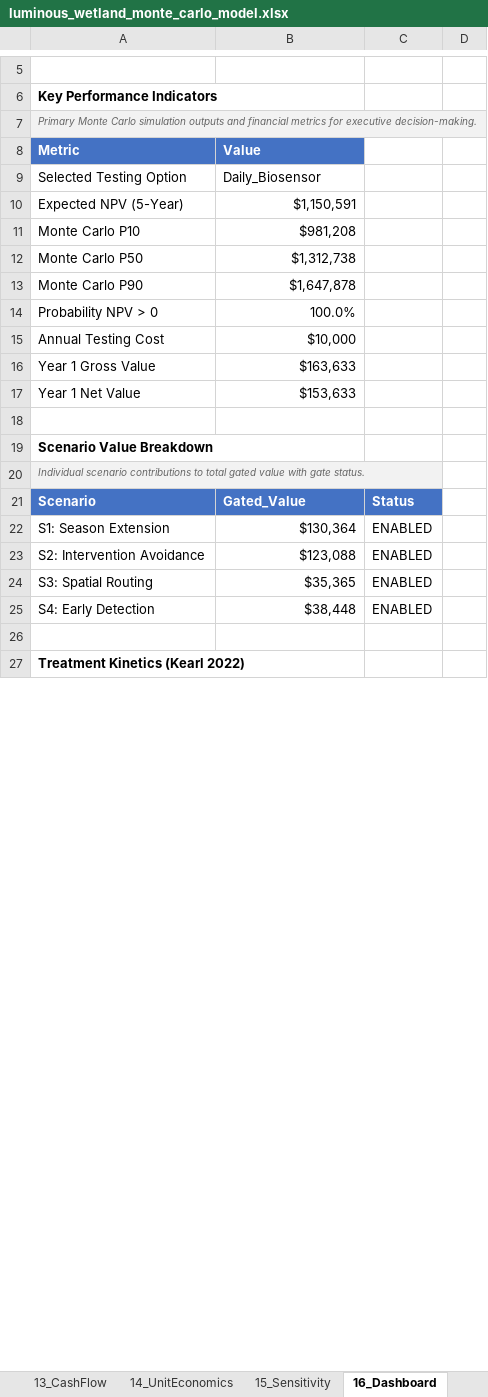
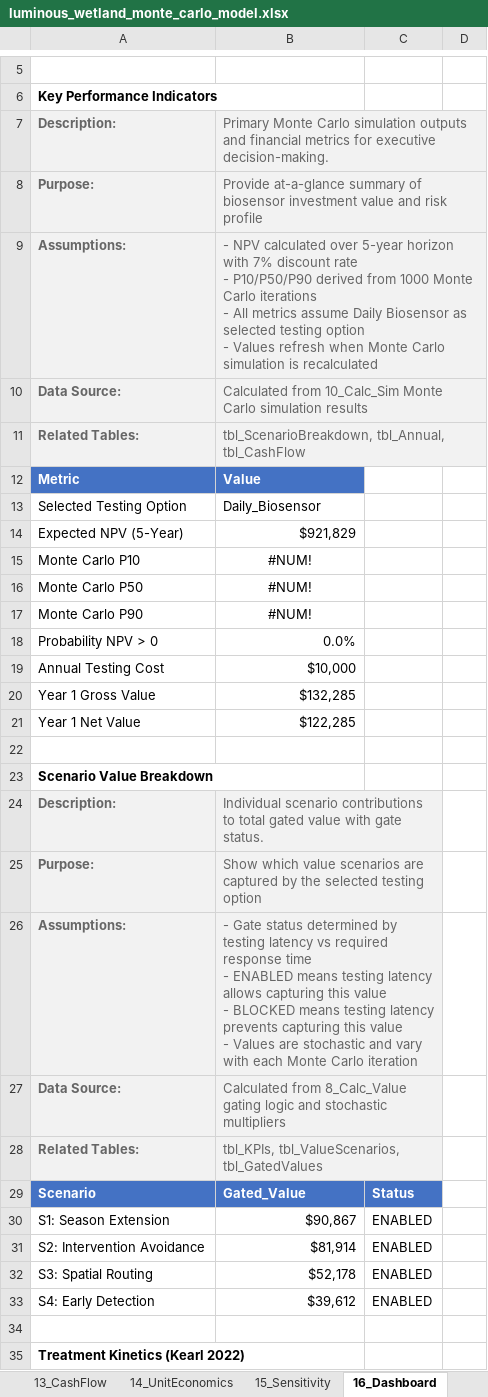
Before and after one commit to gregsaunders/luminous_obsidian_vault, an Excel workbook: utils/financial_modeling/luminous_wetland_monte_carlo_model.xlsx, sheet 16_Dashboard, drawn as a sheet; only a part is shown, gaps mark what is left out; values as stored, in another font and other column widths than the file's, no borders; table styles not drawn; removed rows and columns are numbered as before the commit, all else as after; ↵ is a line break in a cell; the diff covers the shown part only; the diff names each change by its address in the sheet, - before the commit and + after, or states it on an @@ line.

```diff
--- a/utils/financial_modeling/luminous_wetland_monte_carlo_model.xlsx (sheet 16_Dashboard)
+++ b/utils/financial_modeling/luminous_wetland_monte_carlo_model.xlsx (sheet 16_Dashboard)
-row 7: Primary Monte Carlo simulation outputs and financial metrics for executive decision-making.
+row 7: Description: | Primary Monte Carlo simulation outputs and financial metrics for executive decision-making.
+row 8: Purpose: | Provide at-a-glance summary of biosensor investment value and risk profile
+row 9: Assumptions: | - NPV calculated over 5-year horizon with 7% discount rate ↵ - P10/P50/P90 derived from 1000 Monte Carlo iterations ↵ - All metrics assume Daily Biosensor as selected testing option ↵ - Values refresh when Monte Carlo simulation is recalculated
+row 10: Data Source: | Calculated from 10_Calc_Sim Monte Carlo simulation results
+row 11: Related Tables: | tbl_ScenarioBreakdown, tbl_Annual, tbl_CashFlow
-B14: $1,150,591
+B14: $921,829
-B15: $981,208
+B15: #NUM!
-B15:B17 alignment: right
+B15:B17 alignment: center
-B16: $1,312,738
+B16: #NUM!
-B17: $1,647,878
+B17: #NUM!
-B18: 100.0%
+B18: 0.0%
-B20: $163,633
+B20: $132,285
-B21: $153,633
+B21: $122,285
-row 20: Individual scenario contributions to total gated value with gate status.
+row 24: Description: | Individual scenario contributions to total gated value with gate status.
+row 25: Purpose: | Show which value scenarios are captured by the selected testing option
+row 26: Assumptions: | - Gate status determined by testing latency vs required response time ↵ - ENABLED means testing latency allows capturing this value ↵ - BLOCKED means testing latency prevents capturing this value ↵ - Values are stochastic and vary with each Monte Carlo iteration
+row 27: Data Source: | Calculated from 8_Calc_Value gating logic and stochastic multipliers
+row 28: Related Tables: | tbl_KPIs, tbl_ValueScenarios, tbl_GatedValues
-B30: $130,364
+B30: $90,867
-B31: $123,088
+B31: $81,914
-B32: $35,365
+B32: $52,178
-B33: $38,448
+B33: $39,612
```
Also changed, not shown: 10 added rows, 2 removed rows and 7 edited cells elsewhere in this sheet, sheet 10_Calc_Sim, sheet 12_PL_Annual, sheet 3_Assumptions, sheet 13_CashFlow, sheet 5_ServiceModels, sheet 15_Sensitivity, 8 more sheets, 11 other files.
